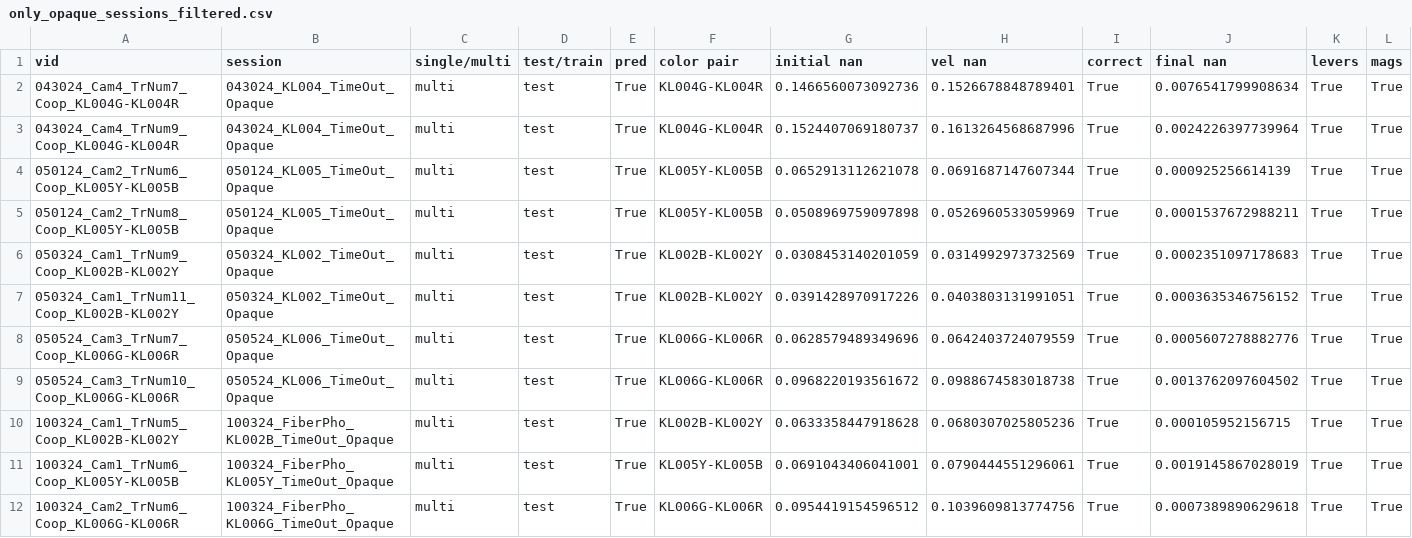
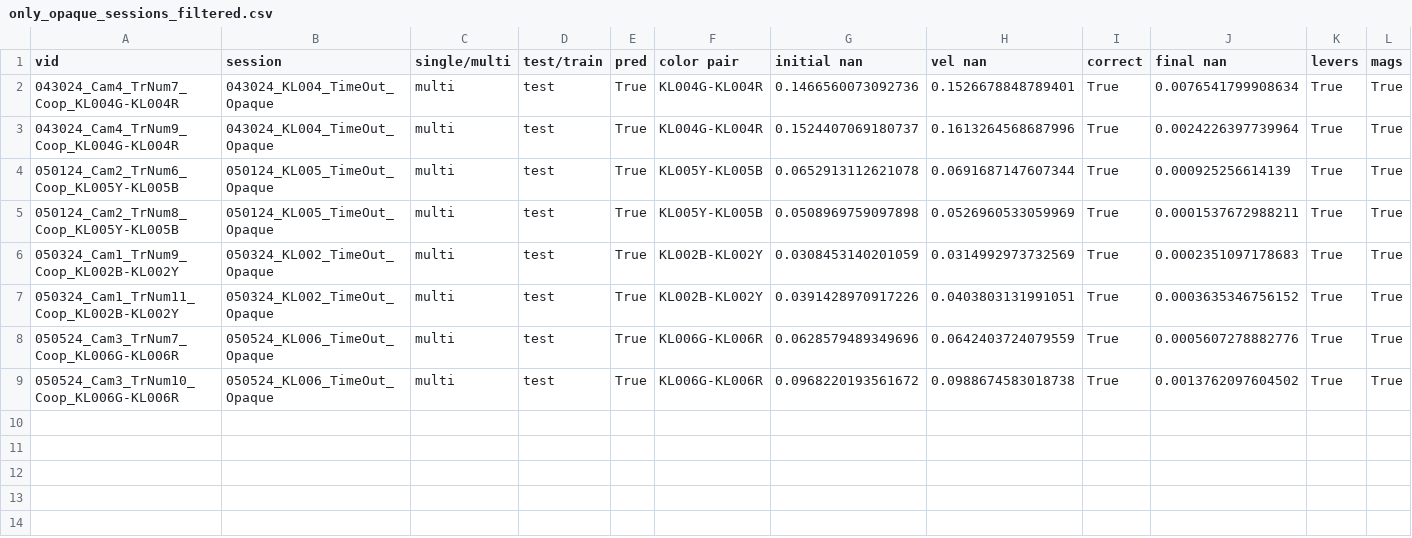
Before and after one commit to ameliamj/rat-cooperation, a CSV file: David/Behavioral_Quantification/Sorted_Data_Files/only_opaque_sessions_filtered.csv, drawn as a sheet; only a part is shown; rows hold the shown columns only; the diff names each change by its address in the sheet, - before the commit and + after, or states it on an @@ line.

```diff
--- a/David/Behavioral_Quantification/Sorted_Data_Files/only_opaque_sessions_filtered.csv
+++ b/David/Behavioral_Quantification/Sorted_Data_Files/only_opaque_sessions_filtered.csv
-row 10: 100324_Cam1_TrNum5_Coop_KL002B-KL002Y | 100324_FiberPho_KL002B_TimeOut_Opaque | multi | test | True | KL002B-KL002Y | 0.0633358447918628 | 0.0680307025805236 | True | 0.000105952156715 | True | True
-row 11: 100324_Cam1_TrNum6_Coop_KL005Y-KL005B | 100324_FiberPho_KL005Y_TimeOut_Opaque | multi | test | True | KL005Y-KL005B | 0.0691043406041001 | 0.0790444551296061 | True | 0.0019145867028019 | True | True
-row 12: 100324_Cam2_TrNum6_Coop_KL006G-KL006R | 100324_FiberPho_KL006G_TimeOut_Opaque | multi | test | True | KL006G-KL006R | 0.0954419154596512 | 0.1039609813774756 | True | 0.0007389890629618 | True | True
```
Also changed, not shown: David/Behavioral_Quantification/Sorted_Data_Files/only_training_partners_filtered.csv, 30 other files.
